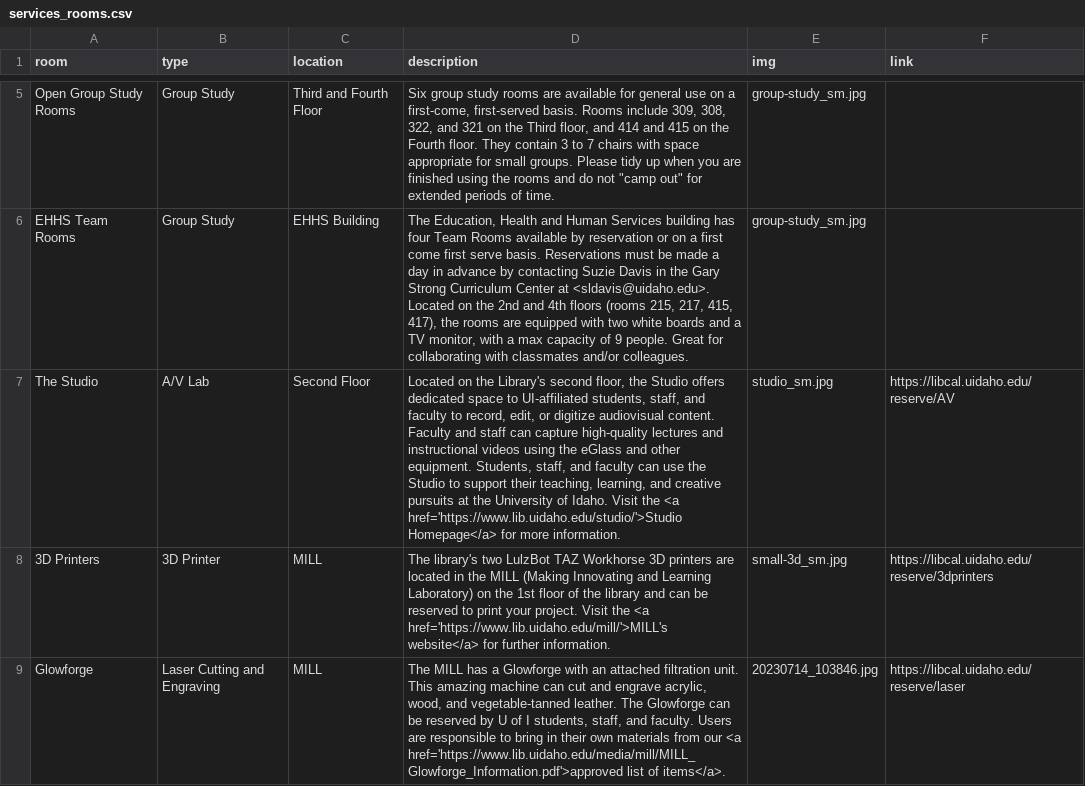
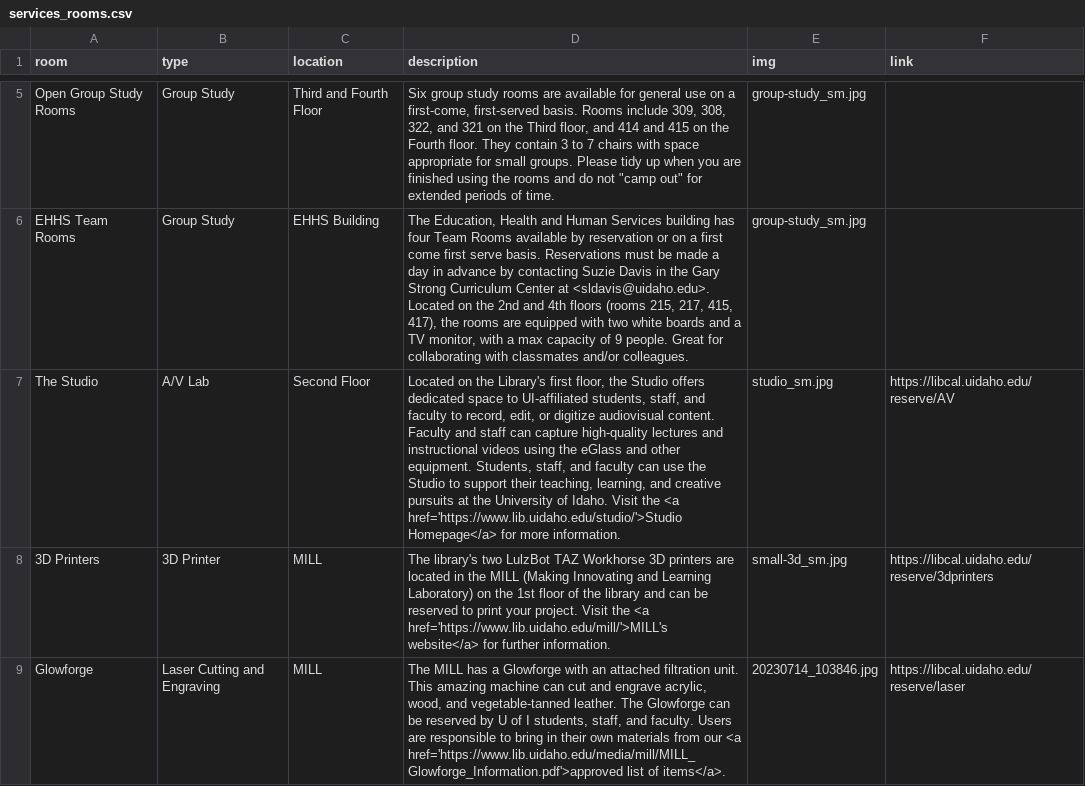
Before and after one commit to uidaholib/main-web-redesign_draft, a CSV file: _data/services_rooms.csv, drawn as a sheet; only a part is shown, gaps mark what is left out; the diff names each change by its address in the sheet, - before the commit and + after, or states it on an @@ line.

Commit message:
Updated Studio location

```diff
--- a/_data/services_rooms.csv
+++ b/_data/services_rooms.csv
-D7 (description): …the Library's second floor, the…
+D7 (description): …the Library's first floor, the…
```
